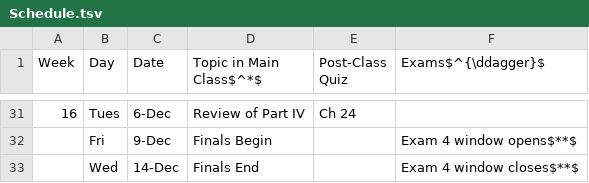
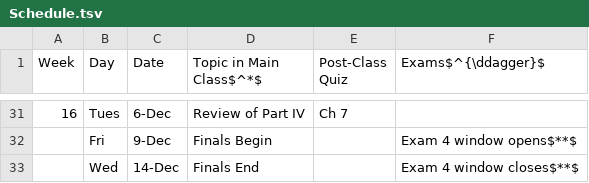
Before and after one commit to oricon/Fall22-PBSI245, a TSV file: tables/Schedule.tsv, drawn as a sheet; only a part is shown, gaps mark what is left out; the diff covers the shown part only.

Commit message:
adjust quiz dates

```diff
--- a/tables/Schedule.tsv
+++ b/tables/Schedule.tsv
@@ -31,2 +31,2 @@ Week	Day	Date	Topic in Main Class$^*$	Post-Class Quiz	Exams$^{\ddagger}$
-16	Tues	6-Dec	Review of Part IV	Ch 24	
+16	Tues	6-Dec	Review of Part IV	Ch 7	
 	Fri	9-Dec	Finals Begin		Exam 4 window opens$**$
```
Also changed, not shown: 22 edited cells elsewhere in this file, 1 other file.
